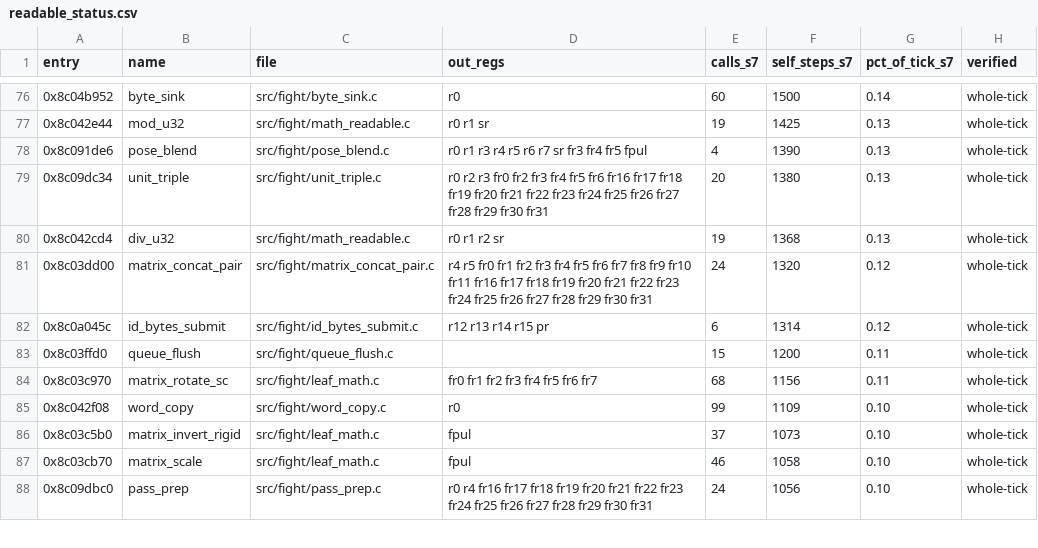
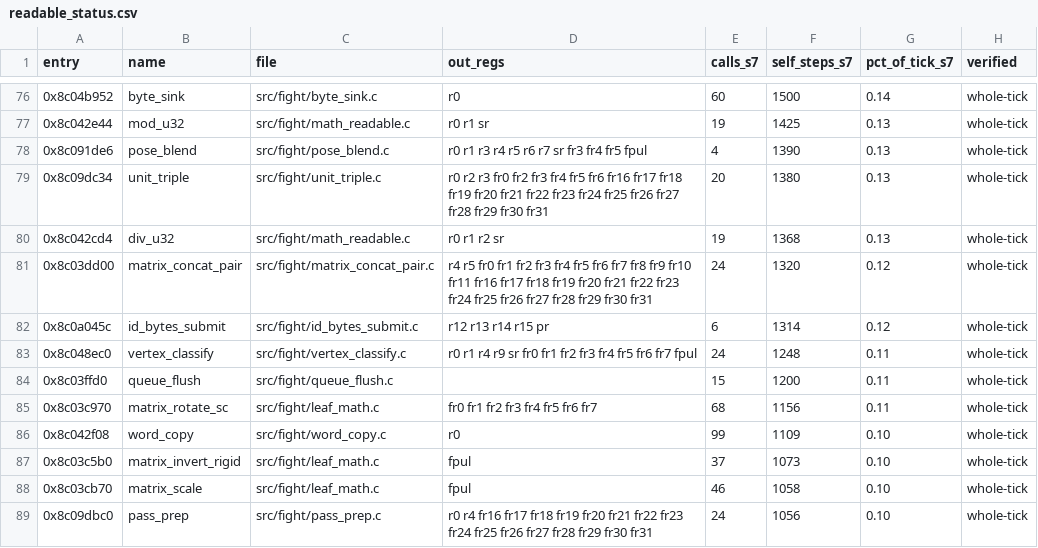
Before and after one commit to celsowm/vf3-decomp, a CSV file: docs/readable_status.csv, drawn as a sheet; only a part is shown, gaps mark what is left out.

```diff
--- a/docs/readable_status.csv
+++ b/docs/readable_status.csv
@@ -82,2 +82,3 @@ entry,name,file,out_regs,calls_s7,self_steps_s7,pct_of_tick_s7,verified
 0x8c0a045c,id_bytes_submit,src/fight/id_bytes_submit.c,r12 r13 r14 r15 pr,6,1314,0.12,whole-tick
+0x8c048ec0,vertex_classify,src/fight/vertex_classify.c,r0 r1 r4 r9 sr fr0 fr1 fr2 fr3 fr4 fr5 fr6 fr7 fpul,24,1248,0.11,whole-tick
 0x8c03ffd0,queue_flush,src/fight/queue_flush.c,,15,1200,0.11,whole-tick
```
Also changed, not shown: 5 other files.
